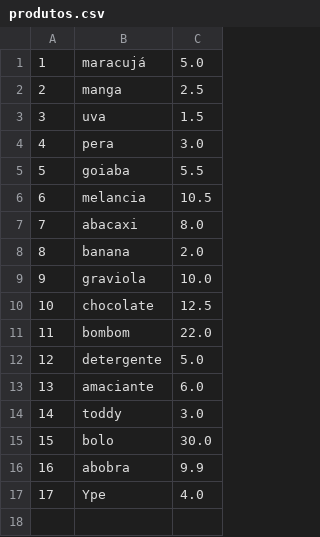
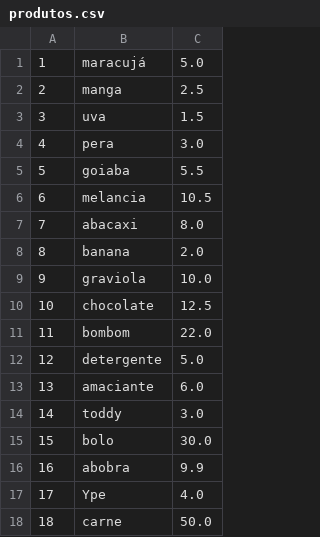
Before and after one commit to francine-godoi/sistema-mercearia, a CSV file: app/db/produtos.csv, drawn as a sheet.

```diff
--- a/app/db/produtos.csv
+++ b/app/db/produtos.csv
@@ -17 +17,2 @@
 17,Ype,4.0
+18,carne,50.0
```
Also changed, not shown: app/db/produtos_vendidos.csv, app/db/vendas.csv, 7 other files.
